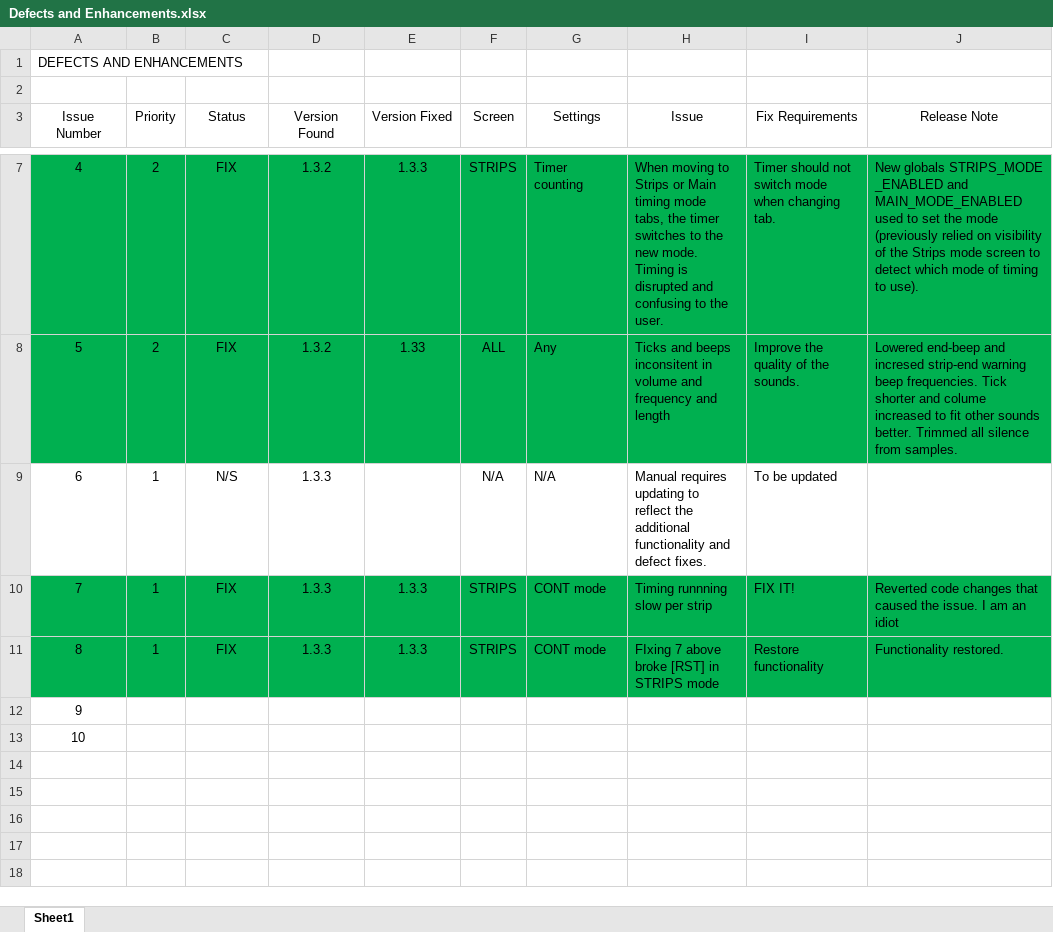
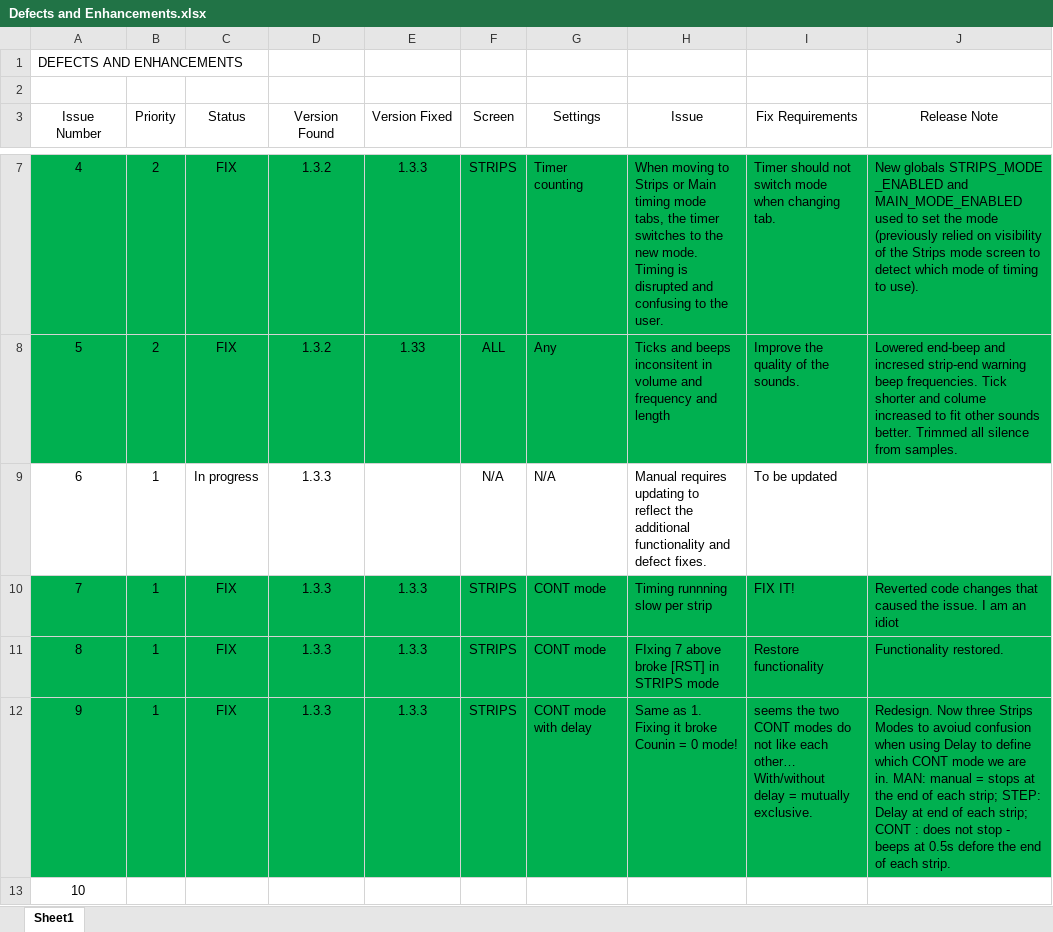
Before and after one commit to filmanddarkroom/FADU_Timer, an Excel workbook: documentation/Defects and Enhancements.xlsx, sheet Sheet1, drawn as a sheet; only a part is shown, gaps mark what is left out; values as stored, in another font and other column widths than the file's, no borders; table styles not drawn; the diff names each change by its address in the sheet, - before the commit and + after, or states it on an @@ line.

Commit message:
Latest Defects & Enhancements doc

```diff
--- a/documentation/Defects and Enhancements.xlsx (sheet Sheet1)
+++ b/documentation/Defects and Enhancements.xlsx (sheet Sheet1)
-C9 (Status): N/S
+C9 (Status): In progress
-A12:J12 fill: none
+A12:J12 fill: #00B050
-B12 (Priority): (empty)
+B12 (Priority): 1
-C12 (Status): (empty)
+C12 (Status): FIX
-D12 (Version Found): (empty)
+D12 (Version Found): 1.3.3
-E12 (Version Fixed): (empty)
+E12 (Version Fixed): 1.3.3
-F12 (Screen): (empty)
+F12 (Screen): STRIPS
-G12 (Settings): (empty)
+G12 (Settings): CONT mode with delay
-H12 (Issue): (empty)
+H12 (Issue): Same as 1. Fixing it broke Counin = 0 mode!
-I12 (Fix Requirements): (empty)
+I12 (Fix Requirements): seems the two CONT modes do not like each other… With/without delay = mutually exclusive.
-J12 (Release Note): (empty)
+J12 (Release Note): Redesign. Now three Strips Modes to avoiud confusion when using Delay to define which CONT mode we are in. MAN: manual = stops at the end of each strip; STEP: Delay at end of each strip; CONT : does not stop - beeps at 0.5s defore the end of each strip.
```
